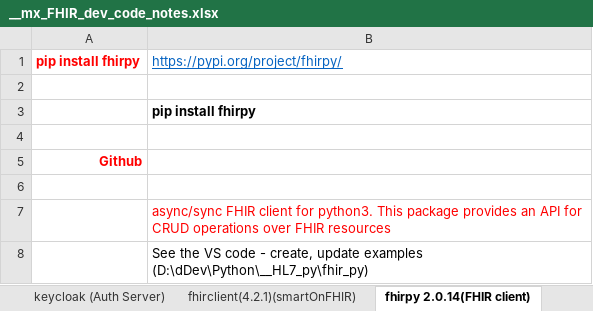
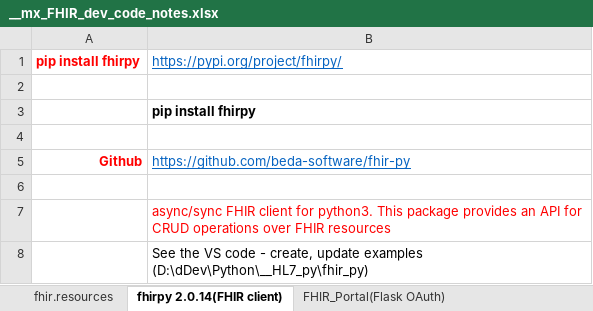
Before and after one commit to marvinxu99/HL7_py, an Excel workbook: __mx_FHIR_dev_code_notes.xlsx, sheet fhirpy 2.0.14(FHIR client), drawn as a sheet; values as stored, in another font and other column widths than the file's, no borders; the diff names each change by its address in the sheet, - before the commit and + after, or states it on an @@ line.

```diff
--- a/__mx_FHIR_dev_code_notes.xlsx (sheet fhirpy 2.0.14(FHIR client))
+++ b/__mx_FHIR_dev_code_notes.xlsx (sheet fhirpy 2.0.14(FHIR client))
+sheet tab: fhir.resources
-B5: (empty)
+B5: https://github.com/beda-software/fhir-py
```
Also changed, not shown: other sheet tabs, 9 other files.
